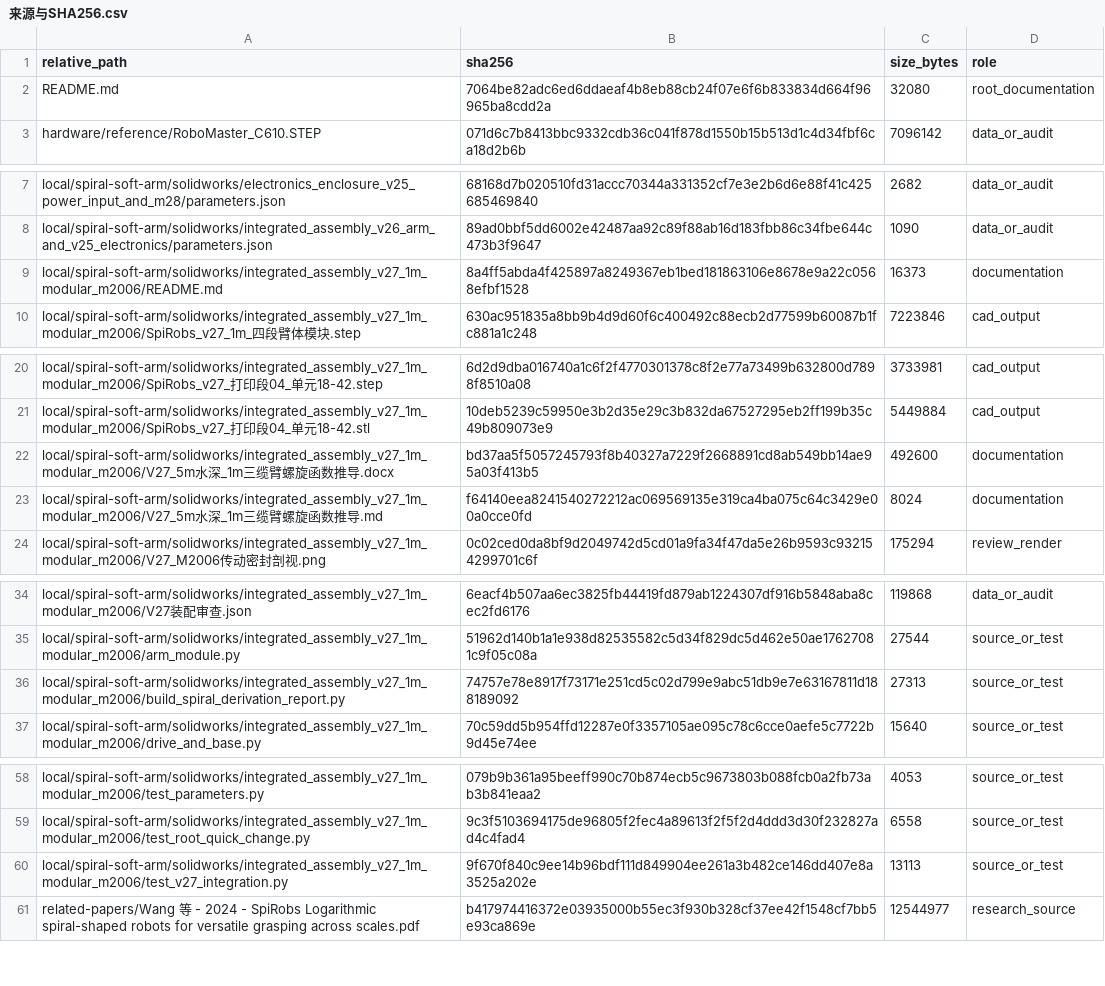
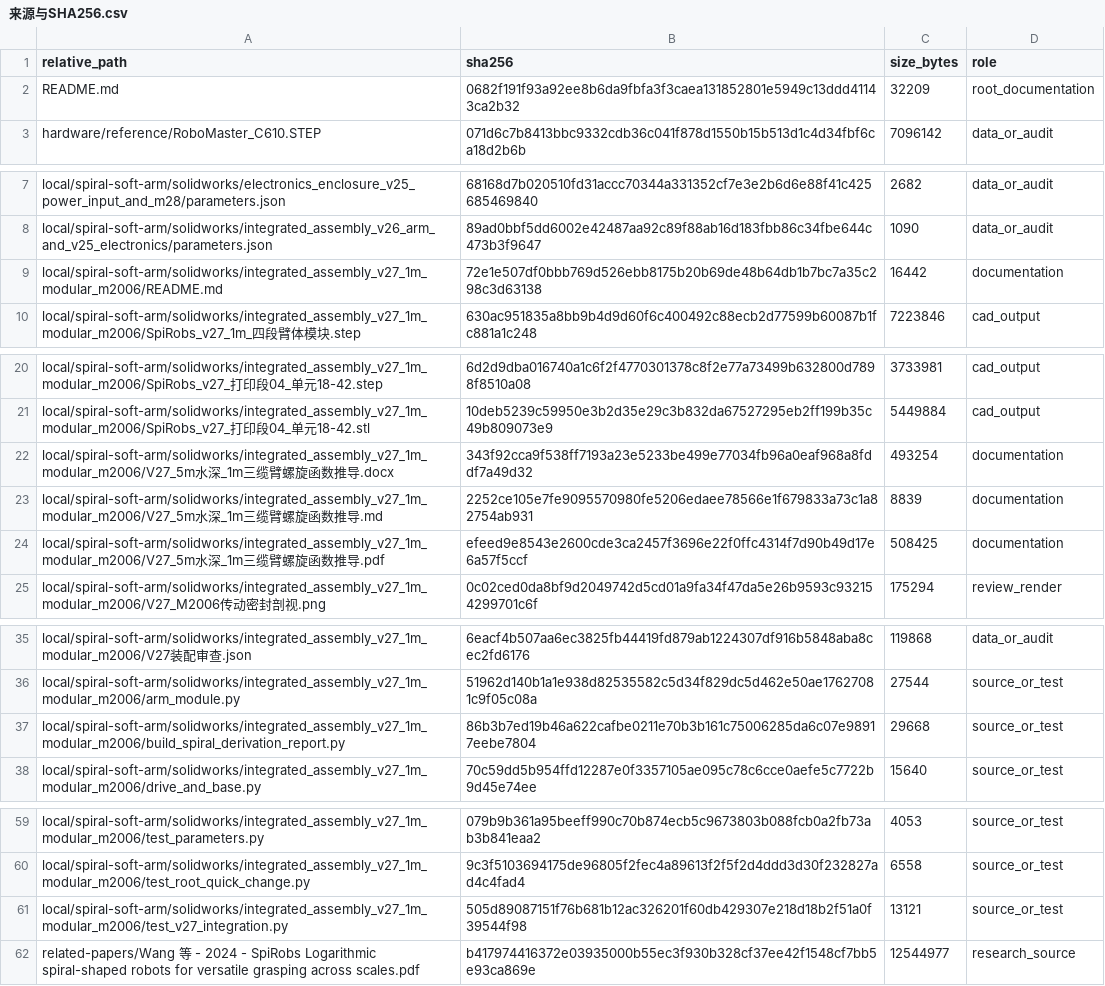
Before and after one commit to songgagav/spiral_soft_arm, a CSV file: local/spiral-soft-arm/solidworks/integrated_assembly_v27_1m_modular_m2006/来源与SHA256.csv, drawn as a sheet; only a part is shown, gaps mark what is left out.

Commit message:
docs(v27): publish verified spiral derivation PDF

```diff
--- a/local/spiral-soft-arm/solidworks/integrated_assembly_v27_1m_modular_m2006/来源与SHA256.csv
+++ b/local/spiral-soft-arm/solidworks/integrated_assembly_v27_1m_modular_m2006/来源与SHA256.csv
@@ -1,3 +1,3 @@
 relative_path,sha256,size_bytes,role
-README.md,7064be82adc6ed6ddaeaf4b8eb88cb24f07e6f6b833834d664f96965ba8cdd2a,32080,root_documentation
+README.md,0682f191f93a92ee8b6da9fbfa3f3caea131852801e5949c13ddd41143ca2b32,32209,root_documentation
 hardware/reference/RoboMaster_C610.STEP,071d6c7b8413bbc9332cdb36c041f878d1550b15b513d1c4d34fbf6ca18d2b6b,7096142,data_or_audit
@@ -8,3 +8,3 @@ local/spiral-soft-arm/solidworks/electronics_enclosure_v25_power_input_and_m28/p
 local/spiral-soft-arm/solidworks/integrated_assembly_v26_arm_and_v25_electronics/parameters.json,89ad0bbf5dd6002e42487aa92c89f88ab16d183fbb86c34fbe644c473b3f9647,1090,data_or_audit
-local/spiral-soft-arm/solidworks/integrated_assembly_v27_1m_modular_m2006/README.md,8a4ff5abda4f425897a8249367eb1bed181863106e8678e9a22c0568efbf1528,16373,documentation
+local/spiral-soft-arm/solidworks/integrated_assembly_v27_1m_modular_m2006/README.md,72e1e507df0bbb769d526ebb8175b20b69de48b64db1b7bc7a35c298c3d63138,16442,documentation
 local/spiral-soft-arm/solidworks/integrated_assembly_v27_1m_modular_m2006/SpiRobs_v27_1m_四段臂体模块.step,630ac951835a8bb9b4d9d60f6c400492c88ecb2d77599b60087b1fc881a1c248,7223846,cad_output
@@ -21,4 +21,5 @@ local/spiral-soft-arm/solidworks/integrated_assembly_v27_1m_modular_m2006/SpiRob
 local/spiral-soft-arm/solidworks/integrated_assembly_v27_1m_modular_m2006/SpiRobs_v27_打印段04_单元18-42.stl,10deb5239c59950e3b2d35e29c3b832da67527295eb2ff199b35c49b809073e9,5449884,cad_output
-local/spiral-soft-arm/solidworks/integrated_assembly_v27_1m_modular_m2006/V27_5m水深_1m三缆臂螺旋函数推导.docx,bd37aa5f5057245793f8b40327a7229f2668891cd8ab549bb14ae95a03f413b5,492600,documentation
-local/spiral-soft-arm/solidworks/integrated_assembly_v27_1m_modular_m2006/V27_5m水深_1m三缆臂螺旋函数推导.md,f64140eea8241540272212ac069569135e319ca4ba075c64c3429e00a0cce0fd,8024,documentation
+local/spiral-soft-arm/solidworks/integrated_assembly_v27_1m_modular_m2006/V27_5m水深_1m三缆臂螺旋函数推导.docx,343f92cca9f538ff7193a23e5233be499e77034fb96a0eaf968a8fddf7a49d32,493254,documentation
+local/spiral-soft-arm/solidworks/integrated_assembly_v27_1m_modular_m2006/V27_5m水深_1m三缆臂螺旋函数推导.md,2252ce105e7fe9095570980fe5206edaee78566e1f679833a73c1a82754ab931,8839,documentation
+local/spiral-soft-arm/solidworks/integrated_assembly_v27_1m_modular_m2006/V27_5m水深_1m三缆臂螺旋函数推导.pdf,efeed9e8543e2600cde3ca2457f3696e22f0ffc4314f7d90b49d17e6a57f5ccf,508425,documentation
 local/spiral-soft-arm/solidworks/integrated_assembly_v27_1m_modular_m2006/V27_M2006传动密封剖视.png,0c02ced0da8bf9d2049742d5cd01a9fa34f47da5e26b9593c932154299701c6f,175294,review_render
@@ -35,3 +36,3 @@ local/spiral-soft-arm/solidworks/integrated_assembly_v27_1m_modular_m2006/V27装
 local/spiral-soft-arm/solidworks/integrated_assembly_v27_1m_modular_m2006/arm_module.py,51962d140b1a1e938d82535582c5d34f829dc5d462e50ae17627081c9f05c08a,27544,source_or_test
-local/spiral-soft-arm/solidworks/integrated_assembly_v27_1m_modular_m2006/build_spiral_derivation_report.py,74757e78e8917f73171e251cd5c02d799e9abc51db9e7e63167811d188189092,27313,source_or_test
+local/spiral-soft-arm/solidworks/integrated_assembly_v27_1m_modular_m2006/build_spiral_derivation_report.py,86b3b7ed19b46a622cafbe0211e70b3b161c75006285da6c07e98917eebe7804,29668,source_or_test
 local/spiral-soft-arm/solidworks/integrated_assembly_v27_1m_modular_m2006/drive_and_base.py,70c59dd5b954ffd12287e0f3357105ae095c78c6cce0aefe5c7722b9d45e74ee,15640,source_or_test
@@ -59,3 +60,3 @@ local/spiral-soft-arm/solidworks/integrated_assembly_v27_1m_modular_m2006/test_p
 local/spiral-soft-arm/solidworks/integrated_assembly_v27_1m_modular_m2006/test_root_quick_change.py,9c3f5103694175de96805f2fec4a89613f2f5f2d4ddd3d30f232827ad4c4fad4,6558,source_or_test
-local/spiral-soft-arm/solidworks/integrated_assembly_v27_1m_modular_m2006/test_v27_integration.py,9f670f840c9ee14b96bdf111d849904ee261a3b482ce146dd407e8a3525a202e,13113,source_or_test
+local/spiral-soft-arm/solidworks/integrated_assembly_v27_1m_modular_m2006/test_v27_integration.py,505d89087151f76b681b12ac326201f60db429307e218d18b2f51a0f39544f98,13121,source_or_test
 related-papers/Wang 等 - 2024 - SpiRobs Logarithmic spiral-shaped robots for versatile grasping across scales.pdf,b417974416372e03935000b55ec3f930b328cf37ee42f1548cf7bb5e93ca869e,12544977,research_source
```
Also changed, not shown: 7 other files.
